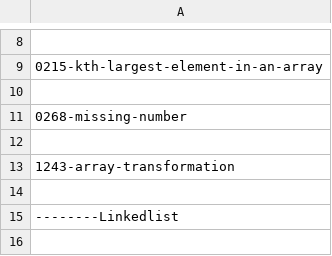
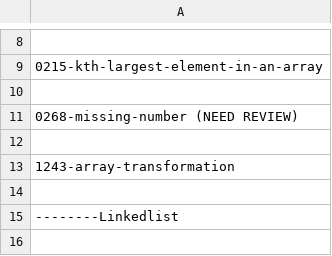
Before and after one commit to RicoJia/Leetcode, a CSV file: questions.csv, drawn as a sheet; only a part is shown, gaps mark what is left out.

```diff
--- a/questions.csv
+++ b/questions.csv
@@ -10,3 +10,3 @@
 
-    0268-missing-number
+    0268-missing-number (NEED REVIEW)
 
```
Also changed, not shown: 3 other files.
